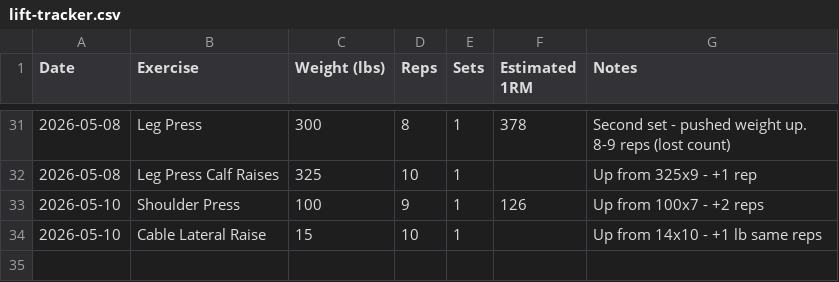
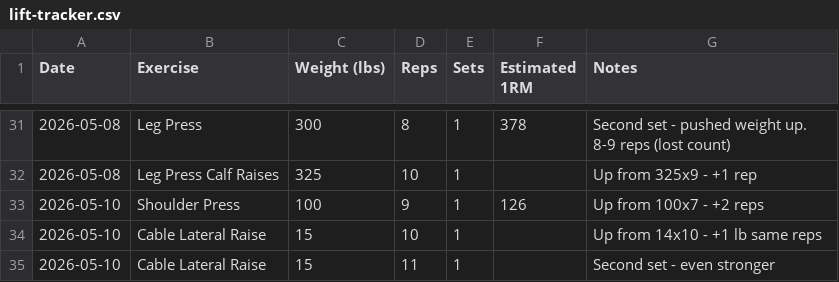
Before and after one commit to needhamcookn-creator/Portfolio, a CSV file: training-tracker/lift-tracker.csv, drawn as a sheet; only a part is shown, gaps mark what is left out; the diff names each change by its address in the sheet, - before the commit and + after, or states it on an @@ line.

```diff
--- a/training-tracker/lift-tracker.csv
+++ b/training-tracker/lift-tracker.csv
+row 35: 2026-05-10 | Cable Lateral Raise | 15 | 11 | 1 |  | Second set - even stronger
```
